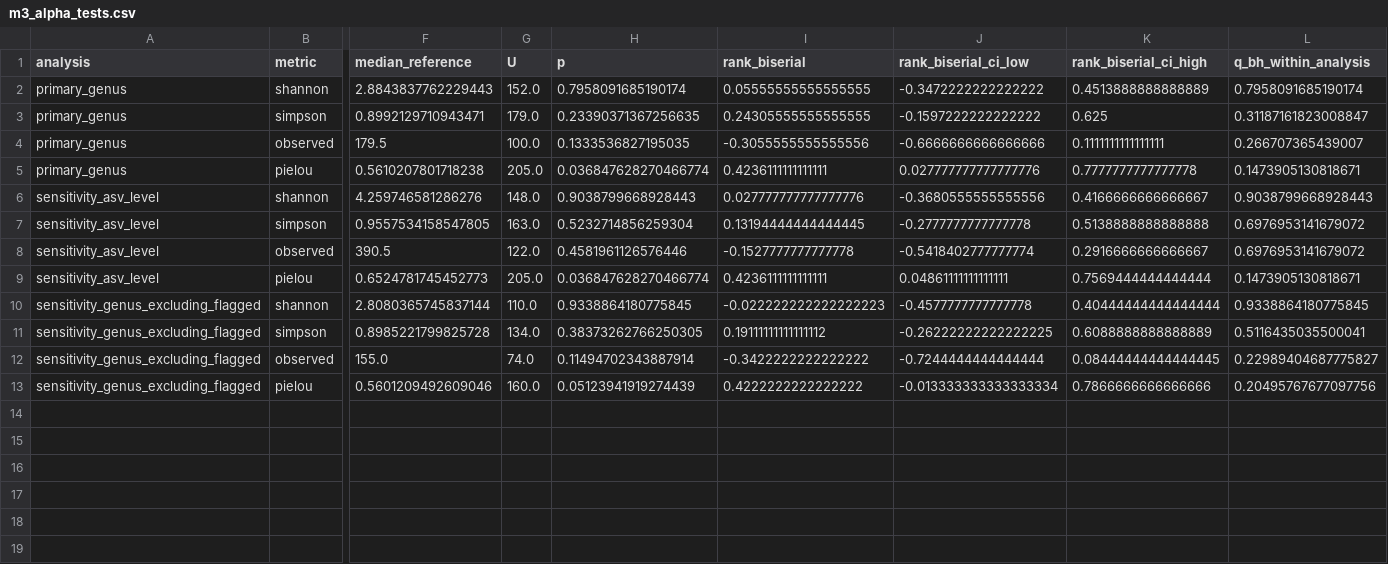
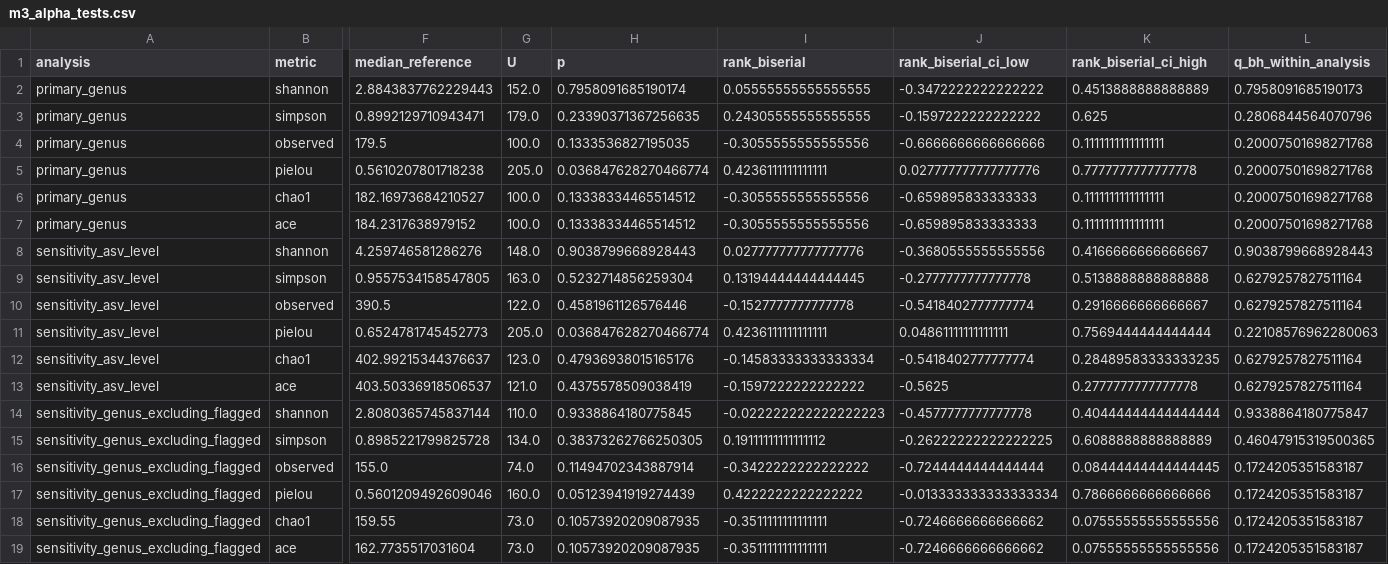
Before and after one commit to TBark5/oralbiome, a CSV file: results/m3_alpha_tests.csv, drawn as a sheet; only a part is shown, gaps mark what is left out; addresses are those after the commit; rows hold the shown columns only; the diff names each change by its address in the sheet, - before the commit and + after, or states it on an @@ line.

```diff
--- a/results/m3_alpha_tests.csv
+++ b/results/m3_alpha_tests.csv
-L2 (q_bh_within_analysis): 0.7958091685190174
+L2 (q_bh_within_analysis): 0.7958091685190173
-L3 (q_bh_within_analysis): 0.31187161823008847
+L3 (q_bh_within_analysis): 0.2806844564070796
-L4 (q_bh_within_analysis): 0.266707365439007
+L4 (q_bh_within_analysis): 0.20007501698271768
-L5 (q_bh_within_analysis): 0.1473905130818671
+L5 (q_bh_within_analysis): 0.20007501698271768
+row 6: primary_genus | chao1 | 182.16973684210527 | 100.0 | 0.13338334465514512 | -0.3055555555555556 | -0.659895833333333 | 0.1111111111111111 | 0.20007501698271768
+row 7: primary_genus | ace | 184.2317638979152 | 100.0 | 0.13338334465514512 | -0.3055555555555556 | -0.659895833333333 | 0.1111111111111111 | 0.20007501698271768
-L9:L10 (q_bh_within_analysis): 0.6976953141679072
+L9:L10 (q_bh_within_analysis): 0.6279257827511164
-L11 (q_bh_within_analysis): 0.1473905130818671
+L11 (q_bh_within_analysis): 0.22108576962280063
+row 12: sensitivity_asv_level | chao1 | 402.99215344376637 | 123.0 | 0.47936938015165176 | -0.14583333333333334 | -0.5418402777777774 | 0.28489583333333235 | 0.6279257827511164
+row 13: sensitivity_asv_level | ace | 403.50336918506537 | 121.0 | 0.4375578509038419 | -0.1597222222222222 | -0.5625 | 0.2777777777777778 | 0.6279257827511164
-L14 (q_bh_within_analysis): 0.9338864180775845
+L14 (q_bh_within_analysis): 0.9338864180775847
-L15 (q_bh_within_analysis): 0.5116435035500041
+L15 (q_bh_within_analysis): 0.46047915319500365
-L16 (q_bh_within_analysis): 0.22989404687775827
+L16 (q_bh_within_analysis): 0.1724205351583187
-L17 (q_bh_within_analysis): 0.20495767677097756
+L17 (q_bh_within_analysis): 0.1724205351583187
+row 18: sensitivity_genus_excluding_flagged | chao1 | 159.55 | 73.0 | 0.10573920209087935 | -0.3511111111111111 | -0.7246666666666662 | 0.07555555555555556 | 0.1724205351583187
+row 19: sensitivity_genus_excluding_flagged | ace | 162.7735517031604 | 73.0 | 0.10573920209087935 | -0.3511111111111111 | -0.7246666666666662 | 0.07555555555555556 | 0.1724205351583187
```
Also changed, not shown: results/m3_alpha_per_sample.csv, results/replication_alpha_tests.csv, 13 other files.
